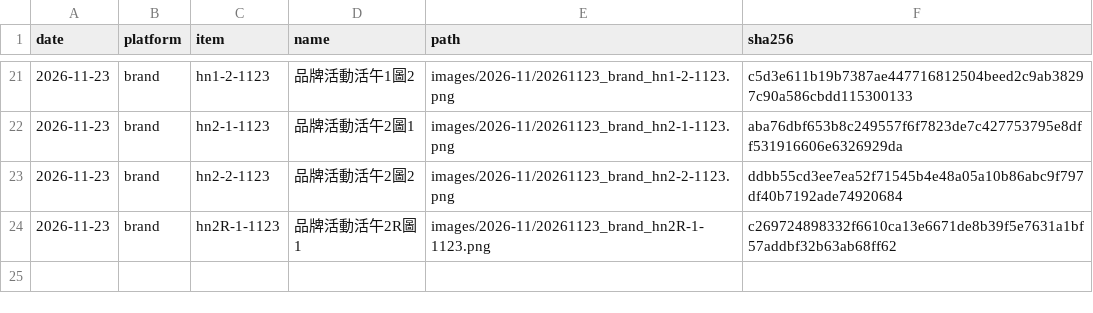
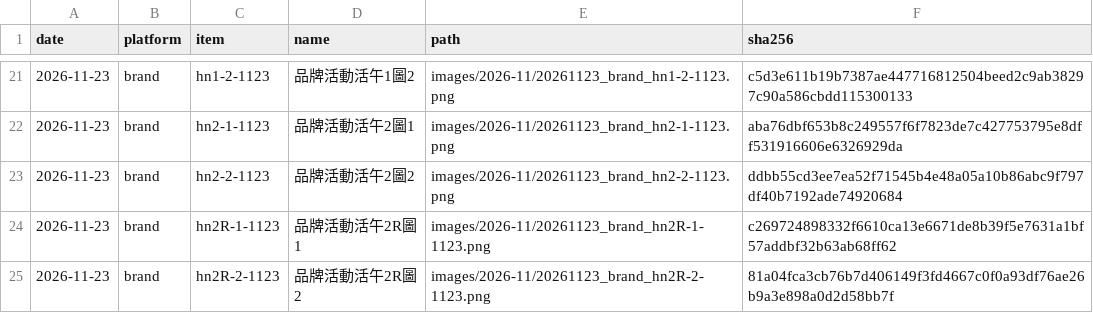
Before and after one commit to GW77/threads-images, a CSV file: index.csv, drawn as a sheet; only a part is shown, gaps mark what is left out; the diff names each change by its address in the sheet, - before the commit and + after, or states it on an @@ line.

Commit message:
add 20261123_brand_hn2R-2-1123.png

```diff
--- a/index.csv
+++ b/index.csv
+row 25: 2026-11-23 | brand | hn2R-2-1123 | 品牌活動活午2R圖2 | images/2026-11/20261123_brand_hn2R-2-1123.png | 81a04fca3cb76b7d406149f3fd4667c0f0a93df76ae26b9a3e898a0d2d58bb7f
```
Also changed, not shown: 1 other file.
